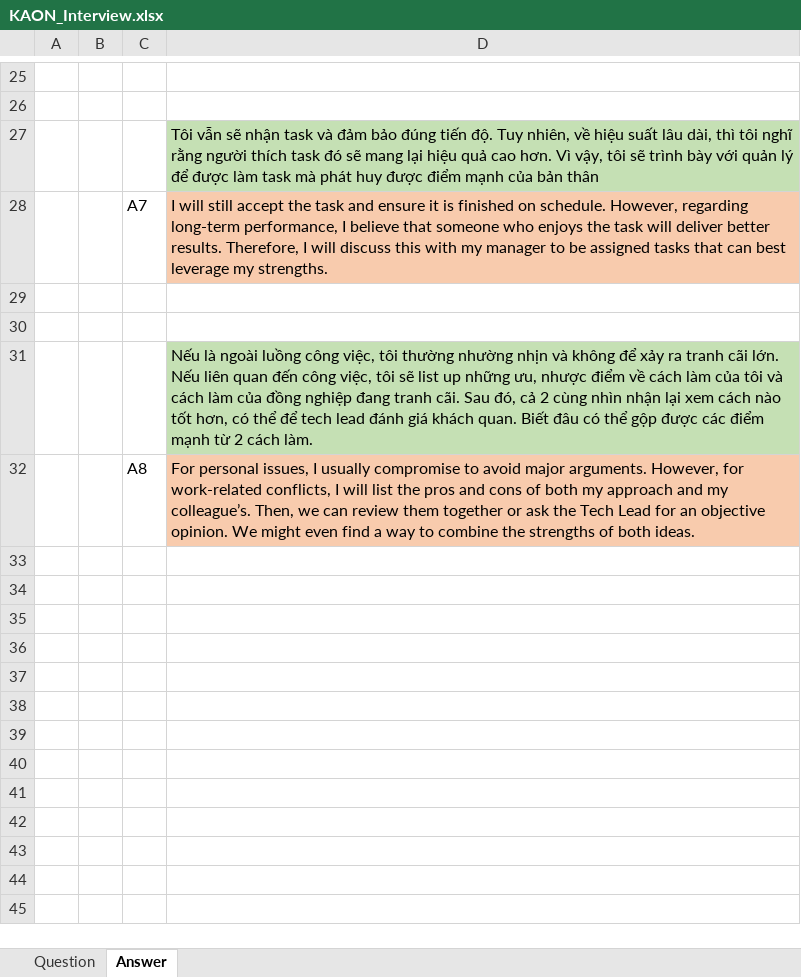
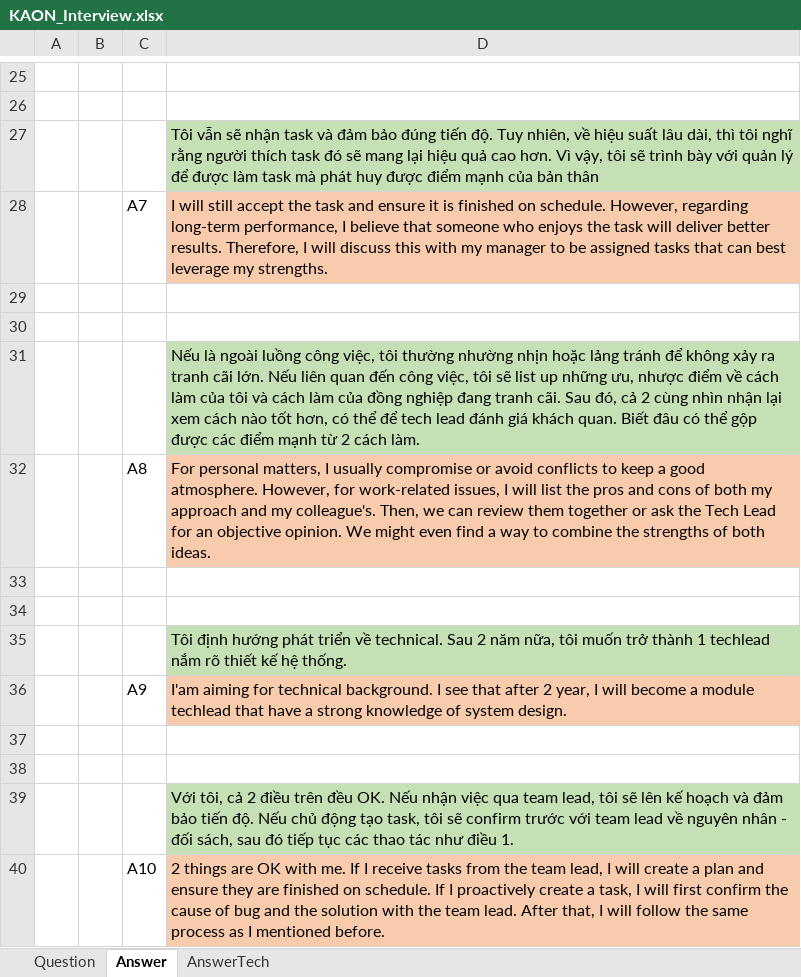
Before and after one commit to HoangAnh-Dinh/C-_Learning, an Excel workbook: KAON_Interview.xlsx, sheet Answer, drawn as a sheet; only a part is shown, gaps mark what is left out; values as stored, in another font and other column widths than the file's, no borders; the diff names each change by its address in the sheet, - before the commit and + after, or states it on an @@ line.

```diff
--- a/KAON_Interview.xlsx (sheet Answer)
+++ b/KAON_Interview.xlsx (sheet Answer)
+sheet tab: AnswerTech
-D31: …nhường nhịn và không để xảy ra…
+D31: …nhường nhịn hoặc lảng tránh để không xảy ra…
-D32: For personal issues, I usually compromise to avoid major arguments. However, for work-related conflicts, I will list the pros and cons of both my approach and my colleague’s. Then, we…
+D32: For personal matters, I usually compromise or avoid conflicts to keep a good atmosphere. However, for work-related issues, I will list the pros and cons of both my approach and my colleague's. Then, we…
+row 33: (empty)
+row 34: (empty)
+row 35:  |  |  | Tôi định hướng phát triển về technical. Sau 2 năm nữa, tôi muốn trở thành 1 techlead nắm rõ thiết kế hệ thống.
+row 36:  |  | A9 | I'am aiming for technical background. I see that after 2 year, I will become a module techlead that have a strong knowledge of system design.
+row 37: (empty)
+row 38: (empty)
+row 39:  |  |  | Với tôi, cả 2 điều trên đều OK. Nếu nhận việc qua team lead, tôi sẽ lên kế hoạch và đảm bảo tiến độ. Nếu chủ động tạo task, tôi sẽ confirm trước với team lead về nguyên nhân - đối sách, sau đó tiếp tục các thao tác như điều 1.
+row 40:  |  | A10 | 2 things are OK with me. If I receive tasks from the team lead, I will create a plan and ensure they are finished on schedule. If I proactively create a task, I will first confirm the cause of bug and the solution with the team lead. After that, I will follow the same process as I mentioned before.
```
Also changed, not shown: sheet Question, Study_CL.xlsx.
